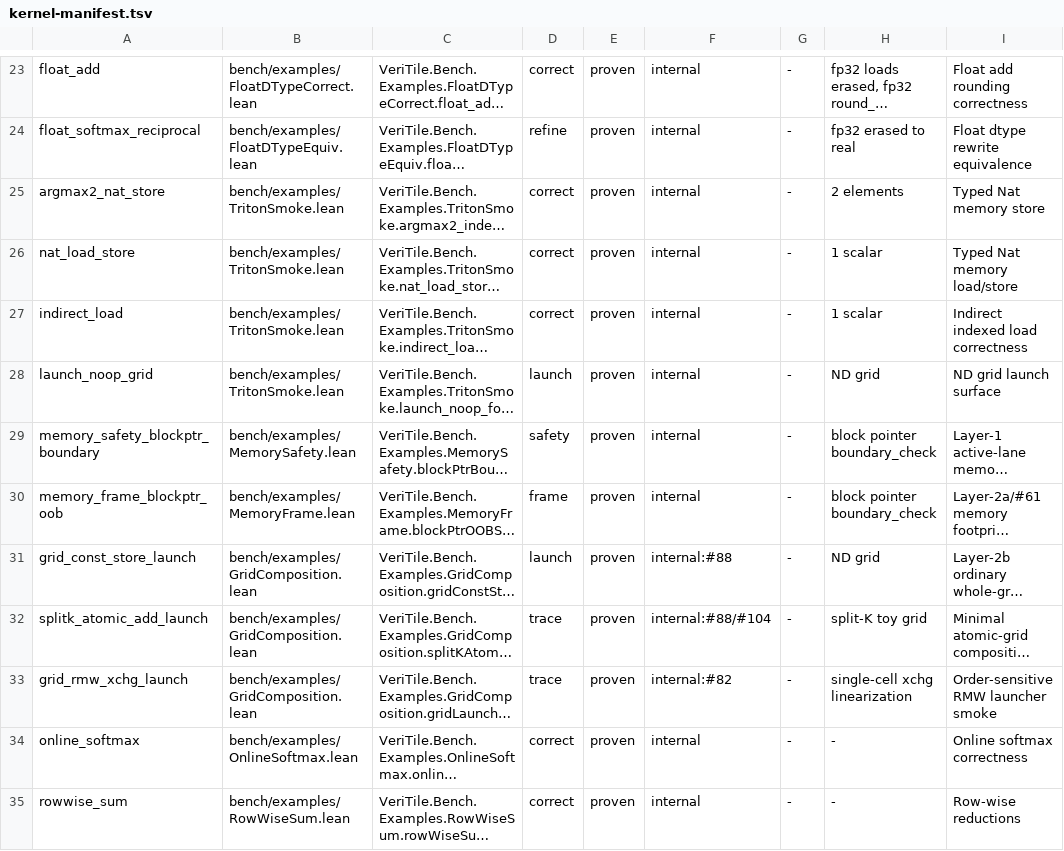
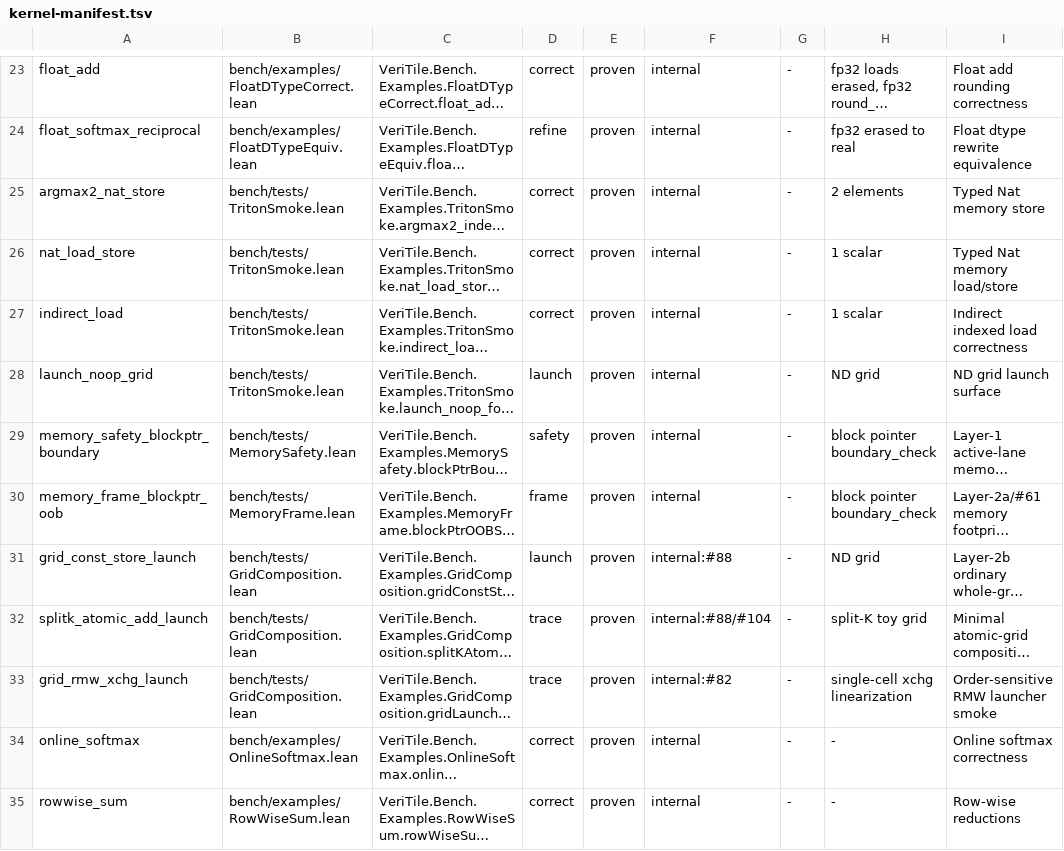
Before and after one commit to Lizn-zn/VeriTile, a TSV file: scripts/kernel-manifest.tsv, drawn as a sheet; only a part is shown, gaps mark what is left out; long unchanged cells end in …; the diff names each change by its address in the sheet, - before the commit and + after, or states it on an @@ line.

```diff
--- a/scripts/kernel-manifest.tsv
+++ b/scripts/kernel-manifest.tsv
-B25:B28: bench/examples/TritonSmoke.lean
+B25:B28: bench/tests/TritonSmoke.lean
-B29: bench/examples/MemorySafety.lean
+B29: bench/tests/MemorySafety.lean
-B30: bench/examples/MemoryFrame.lean
+B30: bench/tests/MemoryFrame.lean
-B31:B33: bench/examples/GridComposition.lean
+B31:B33: bench/tests/GridComposition.lean
```
Also changed, not shown: 9 other files.
